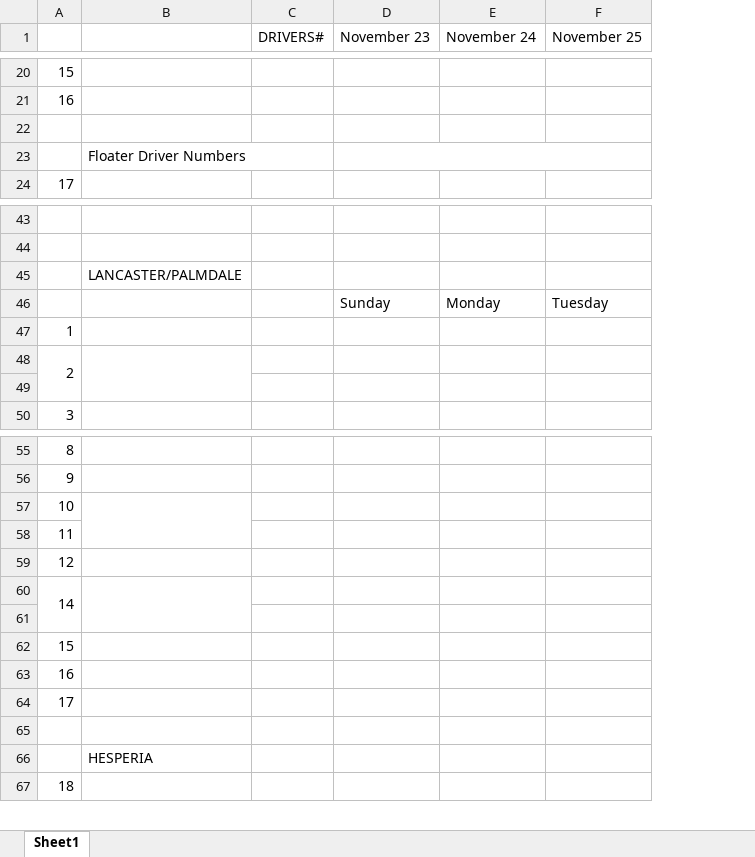
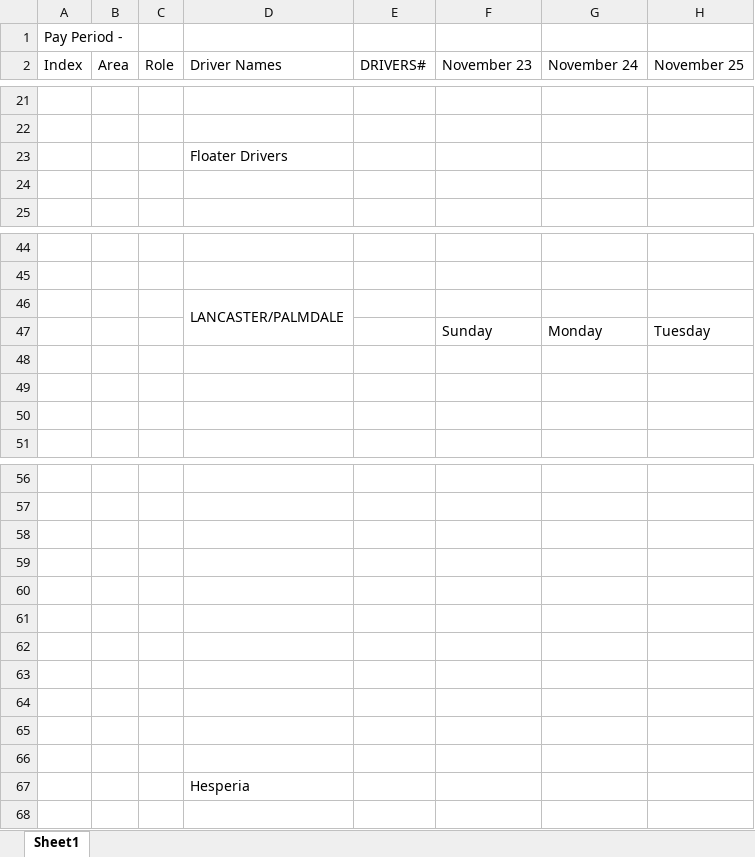
Before and after one commit to currency-covenant/amg-delivery-logger, an Excel workbook: Payroll-Template.xlsx, sheet Sheet1, drawn as a sheet; only a part is shown, gaps mark what is left out; values as stored, in another font and other column widths than the file's, no cell formats; removed rows and columns are numbered as before the commit, all else as after; rows hold the shown columns only; the diff covers the shown part only; the diff names each change by its address in the sheet, - before the commit and + after, or states it on an @@ line.

```diff
--- a/Payroll-Template.xlsx (sheet Sheet1)
+++ b/Payroll-Template.xlsx (sheet Sheet1)
-column A, rows 20-21: 15 | 16; row 24: 17; rows 47-50: 1 | 2 |  | 3; rows 55-67: 8 | 9 | 10 | 11 | 12 | 14 |  | 15 | 16 | 17 |  |  | 18
+column A (Index), empty
+column B (Area), empty
+column C (Role), empty
+row 1: Pay Period -
-D2: (empty)
+D2: Driver Names
+row 23:  |  |  | Floater Drivers
-row 23:  | Floater Driver Numbers
+D46:D47 merged
-B48:B49 merged
-B57:B58 merged
-B60:B61 merged
-D67 (Driver Names): HESPERIA
+D67 (Driver Names): Hesperia
```
Also changed, not shown: 1 added row, 1 removed row, 2 edited cells and merged cells elsewhere in this sheet, cell formats, formulas that keep their value, 8 other files.
